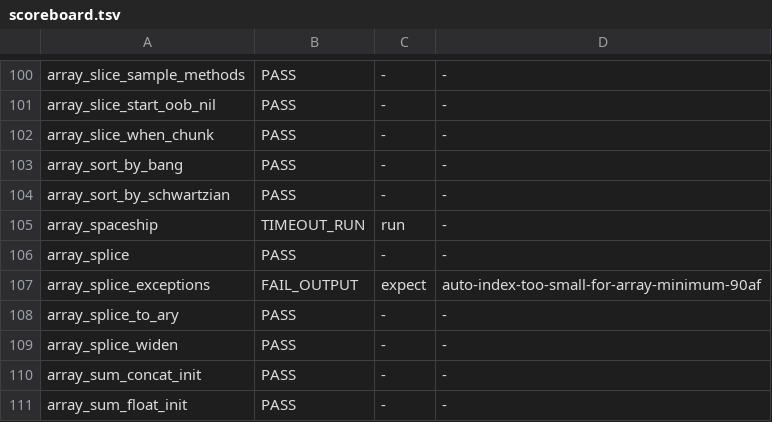
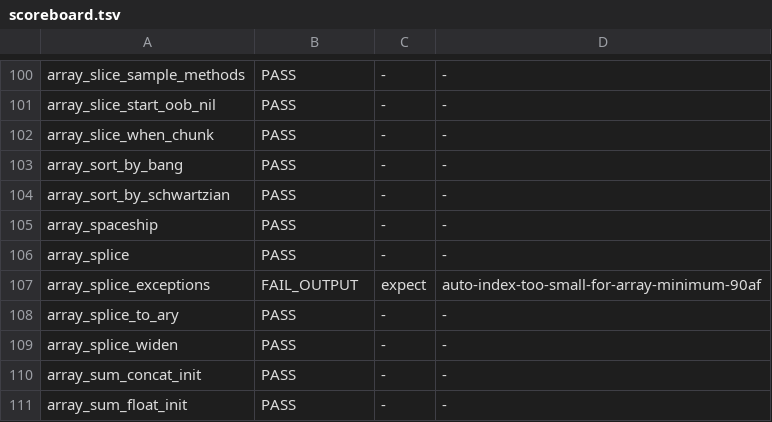
Before and after one commit to ryanseys/zeo, a TSV file: conformance/scoreboard.tsv, drawn as a sheet; only a part is shown, gaps mark what is left out; the diff covers the shown part only.

```diff
--- a/conformance/scoreboard.tsv
+++ b/conformance/scoreboard.tsv
@@ -104,3 +104,3 @@ array_sort_by_bang	PASS	-	-
 array_sort_by_schwartzian	PASS	-	-
-array_spaceship	TIMEOUT_RUN	run	-
+array_spaceship	PASS	-	-
 array_splice	PASS	-	-
```
Also changed, not shown: 13 edited cells elsewhere in this file, 9 other files.
